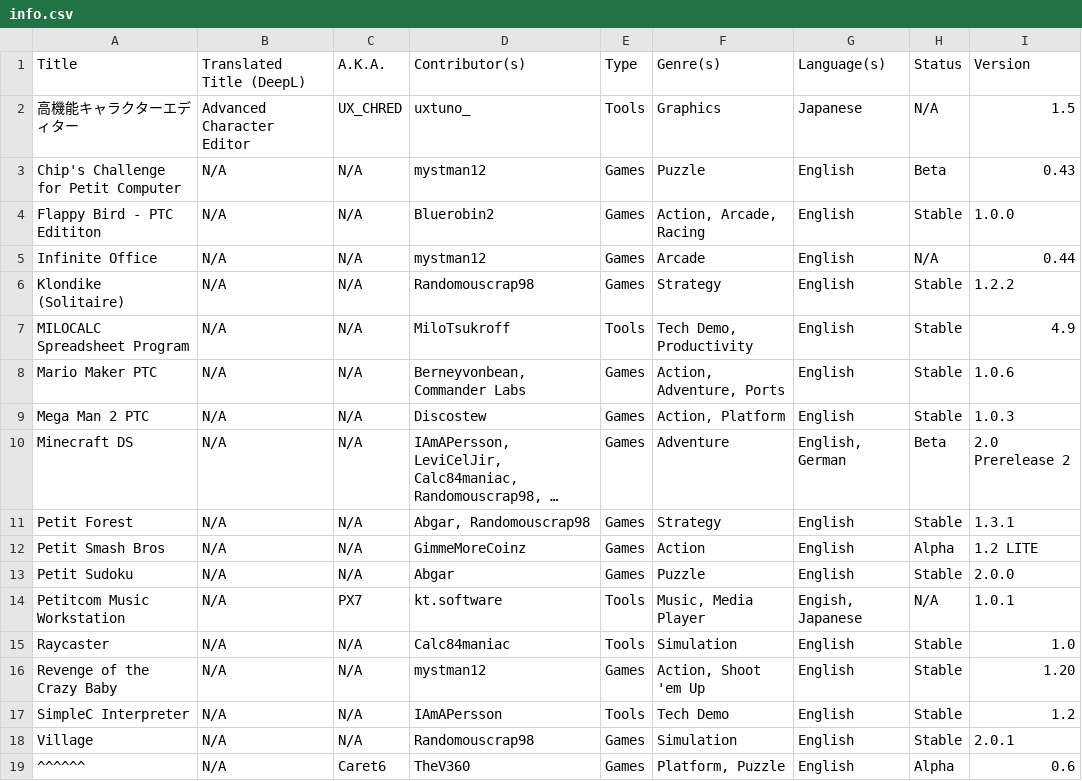
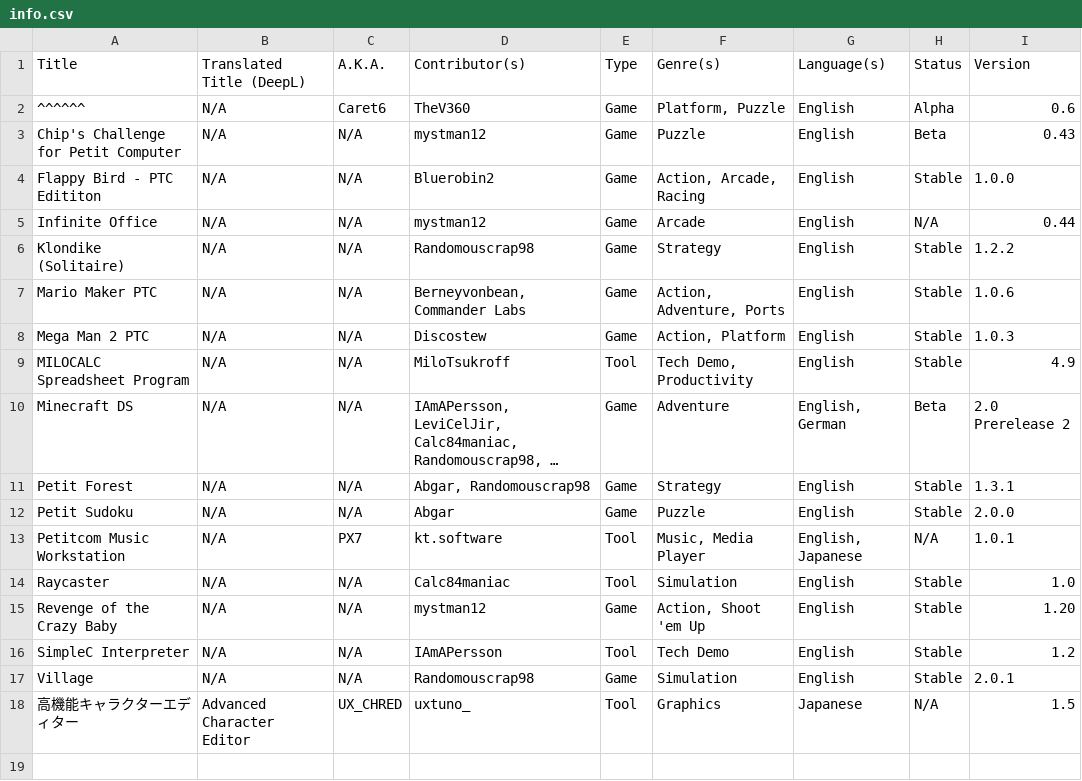
Before and after one commit to Minxrod/PetitRepo, a CSV file: -1_main/info.csv, drawn as a sheet; long unchanged cells end in …; removed rows and columns are numbered as before the commit, all else as after; the diff names each change by its address in the sheet, - before the commit and + after, or states it on an @@ line.

Commit message:
Updated info.csv files

```diff
--- a/-1_main/info.csv
+++ b/-1_main/info.csv
-row 2: 高機能キャラクターエディター | Advanced Character Editor | UX_CHRED | uxtuno_ | Tools | Graphics | Japanese | N/A | 1.5
+row 2: ^^^^^^ | N/A | Caret6 | TheV360 | Game | Platform, Puzzle | English | Alpha | 0.6
-E3:E6 (Type): Games
+E3:E6 (Type): Game
-row 7: MILOCALC Spreadsheet Program | N/A | N/A | MiloTsukroff | Tools | Tech Demo, Productivity | English | Stable | 4.9
-E7:E8 (Type): Games
+E7:E8 (Type): Game
+row 9: MILOCALC Spreadsheet Program | N/A | N/A | MiloTsukroff | Tool | Tech Demo, Productivity | English | Stable | 4.9
-E10:E11 (Type): Games
+E10:E11 (Type): Game
-row 12: Petit Smash Bros | N/A | N/A | GimmeMoreCoinz | Games | Action | English | Alpha | 1.2 LITE
-E12 (Type): Games
+E12 (Type): Game
-E13:E14 (Type): Tools
+E13:E14 (Type): Tool
-G13 (Language(s)): Engish, Japanese
+G13 (Language(s)): English, Japanese
-E15 (Type): Games
+E15 (Type): Game
-E16 (Type): Tools
+E16 (Type): Tool
-E17 (Type): Games
+E17 (Type): Game
-row 19: ^^^^^^ | N/A | Caret6 | TheV360 | Games | Platform, Puzzle | English | Alpha | 0.6
+row 18: 高機能キャラクターエディター | Advanced Character Editor | UX_CHRED | uxtuno_ | Tool | Graphics | Japanese | N/A | 1.5
```
Also changed, not shown: 2 other files.
